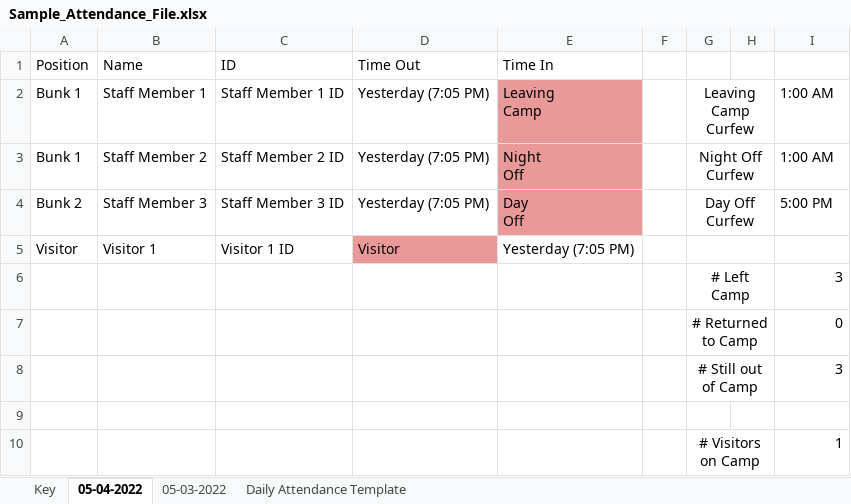
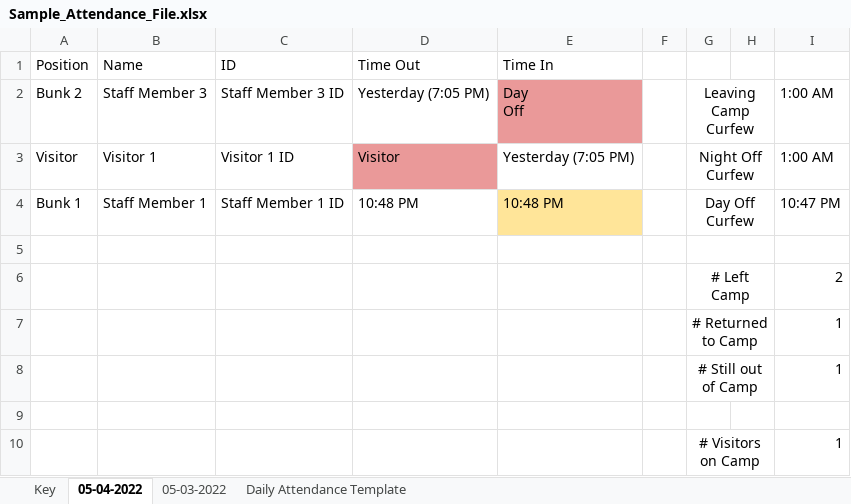
Before and after one commit to crs196/attendance, an Excel workbook: resources/files/Sample_Attendance_File.xlsx, sheet 05-04-2022, drawn as a sheet; values as stored, in another font and other column widths than the file's, no borders; removed rows and columns are numbered as before the commit, all else as after; ↵ is a line break in a cell; the diff names each change by its address in the sheet, - before the commit and + after, or states it on an @@ line.

Commit message:
update code to use CurfewType, allow people to sign in/out multiple times in one day

```diff
--- a/resources/files/Sample_Attendance_File.xlsx (sheet 05-04-2022)
+++ b/resources/files/Sample_Attendance_File.xlsx (sheet 05-04-2022)
-row 2: Bunk 1 | Staff Member 1 | Staff Member 1 ID | Yesterday (7:05 PM) | Leaving ↵ Camp |  | Leaving Camp Curfew |  | 1:00 AM
-row 3: Bunk 1 | Staff Member 2 | Staff Member 2 ID | Yesterday (7:05 PM) | Night ↵ Off |  | Night Off Curfew |  | 1:00 AM
-G2: Day Off Curfew
+G2: Leaving Camp Curfew
-I2: 5:00 PM
+I2: 1:00 AM
-G3: (empty)
+G3: Night Off Curfew
-I3: (empty)
+I3: 1:00 AM
-row 6:  |  |  |  |  |  | # Left Camp |  | 3
-row 7:  |  |  |  |  |  | # Returned to Camp |  | 0
+row 4: Bunk 1 | Staff Member 1 | Staff Member 1 ID | 10:48 PM | 10:48 PM |  | Day Off Curfew |  | 10:47 PM
-row 5:  |  |  |  |  |  | # Still out of Camp |  | 3
+row 5: (empty)
+row 6:  |  |  |  |  |  | # Left Camp |  | 2
+row 7:  |  |  |  |  |  | # Returned to Camp |  | 1
+row 8:  |  |  |  |  |  | # Still out of Camp |  | 1
```
Also changed, not shown: sheet 05-03-2022, sheet Key, 2 other files.
